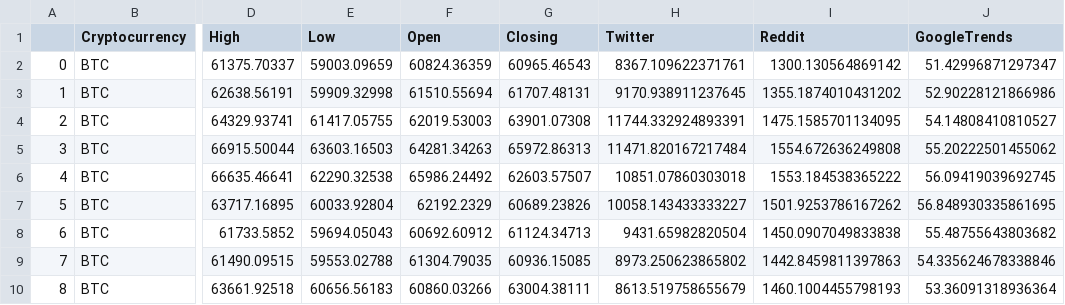
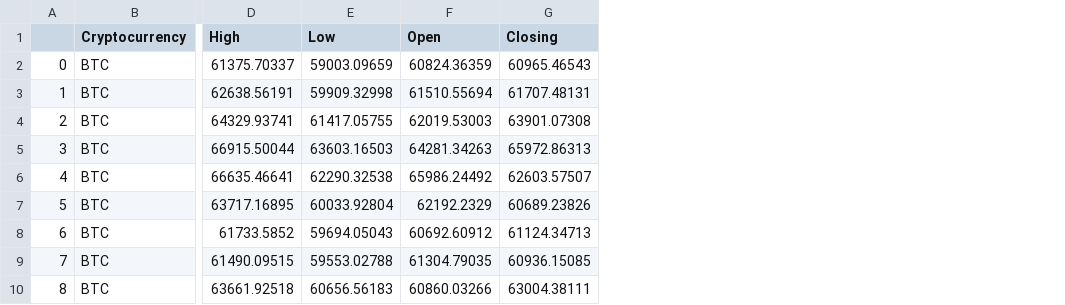
Before and after one commit to CRYPTIC-THESIS/gui, a CSV file: admin/csv/dataset.csv, drawn as a sheet; only a part is shown, gaps mark what is left out; the diff names each change by its address in the sheet, - before the commit and + after, or states it on an @@ line.

```diff
--- a/admin/csv/dataset.csv
+++ b/admin/csv/dataset.csv
-column H (Twitter), rows 2-10: 8367.109622371761 | 9170.938911237645 | 11744.332924893391 | 11471.820167217484 | 10851.07860303018 | 10058.143433333227 | 9431.65982820504 | 8973.250623865802 | 8613.519758655679
-column I (Reddit), rows 2-10: 1300.130564869142 | 1355.1874010431202 | 1475.1585701134095 | 1554.672636249808 | 1553.184538365222 | 1501.9253786167262 | 1450.0907049833838 | 1442.8459811397863 | 1460.1004455798193
-column J (GoogleTrends), rows 2-10: 51.42996871297347 | 52.90228121866986 | 54.14808410810527 | 55.20222501455062 | 56.09419039692745 | 56.848930335861695 | 55.48755643803682 | 54.335624678338846 | 53.36091318936364
```
Also changed, not shown: user/csv/p_btc.csv, user/csv/p_eth.csv, 27 other files.
